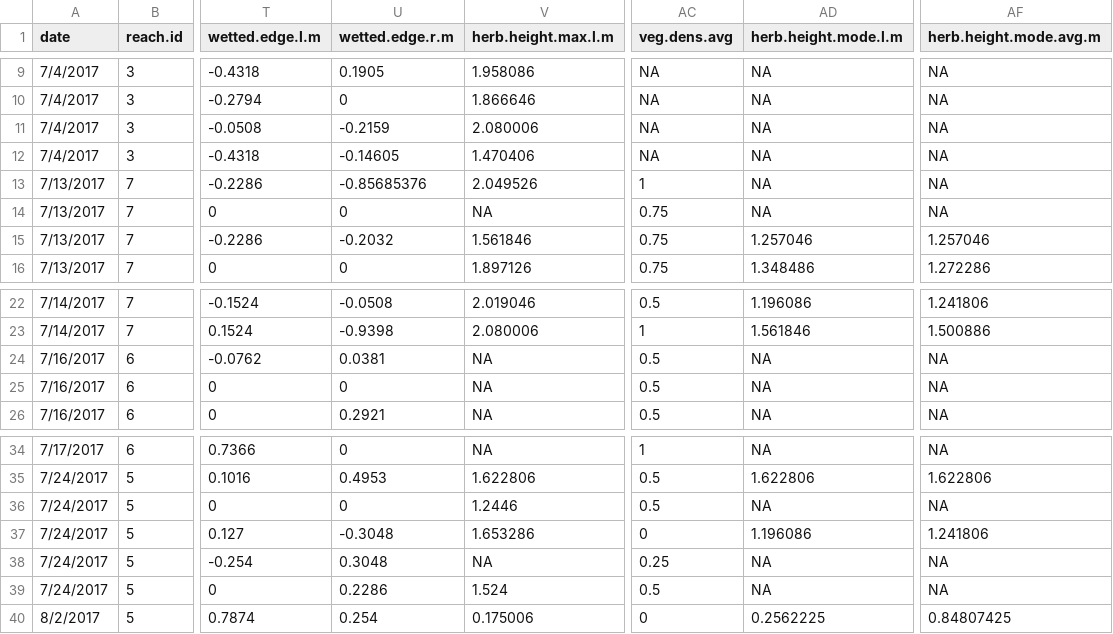
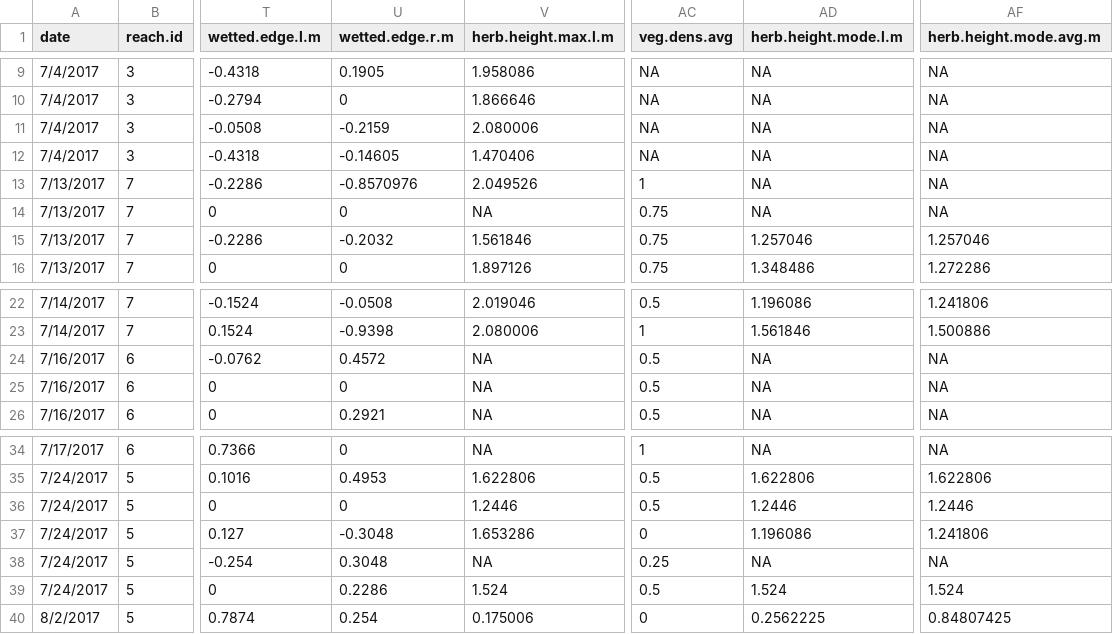
Before and after one commit to livsparrow/stream-shade, a CSV file: TidyTransectData.csv, drawn as a sheet; only a part is shown, gaps mark what is left out; the diff names each change by its address in the sheet, - before the commit and + after, or states it on an @@ line.

```diff
--- a/TidyTransectData.csv
+++ b/TidyTransectData.csv
-U13 (wetted.edge.r.m): -0.85685376
+U13 (wetted.edge.r.m): -0.8570976
-U24 (wetted.edge.r.m): 0.0381
+U24 (wetted.edge.r.m): 0.4572
-AD36 (herb.height.mode.l.m): NA
+AD36 (herb.height.mode.l.m): 1.2446
-AF36 (herb.height.mode.avg.m): NA
+AF36 (herb.height.mode.avg.m): 1.2446
-AD39 (herb.height.mode.l.m): NA
+AD39 (herb.height.mode.l.m): 1.524
-AF39 (herb.height.mode.avg.m): NA
+AF39 (herb.height.mode.avg.m): 1.524
```
Also changed, not shown: 3 other files.
